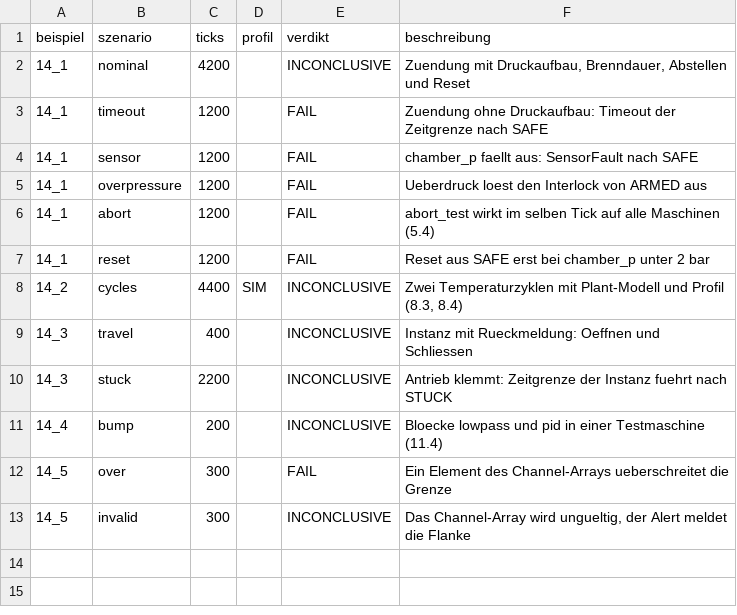
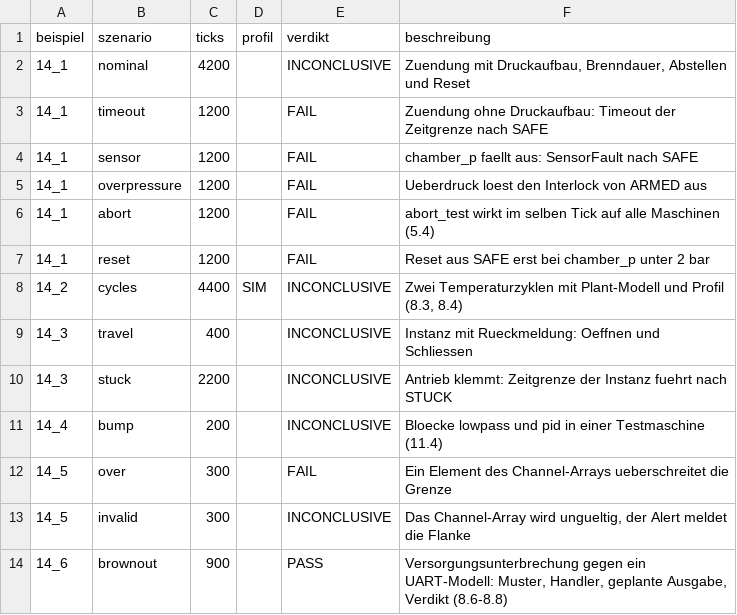
Before and after one commit to mannomannX/takt, a CSV file: corpus-try/sim/manifest.csv, drawn as a sheet; the diff names each change by its address in the sheet, - before the commit and + after, or states it on an @@ line.

```diff
--- a/corpus-try/sim/manifest.csv
+++ b/corpus-try/sim/manifest.csv
+row 14: 14_6 | brownout | 900 |  | PASS | Versorgungsunterbrechung gegen ein UART-Modell: Muster, Handler, geplante Ausgabe, Verdikt (8.6-8.8)
```
Also changed, not shown: 15 other files.
